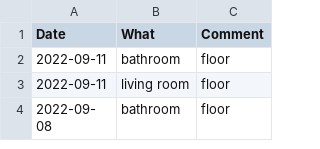
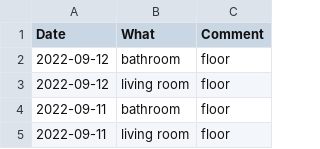
Before and after one commit to mkohlhaas/Cleaning-Protocol, a CSV file: cp.csv, drawn as a sheet; only a part is shown; the shorter side is filled out with more unchanged rows.

Commit message:
quickie.

```diff
--- a/cp.csv
+++ b/cp.csv
@@ -1,2 +1,4 @@
 Date,What,Comment
+2022-09-12,bathroom,floor
+2022-09-12,living room,floor
 2022-09-11,bathroom,floor
```
